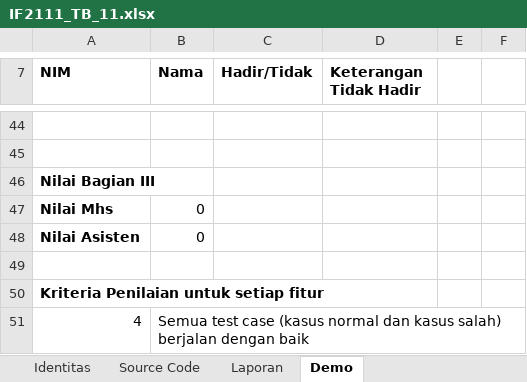
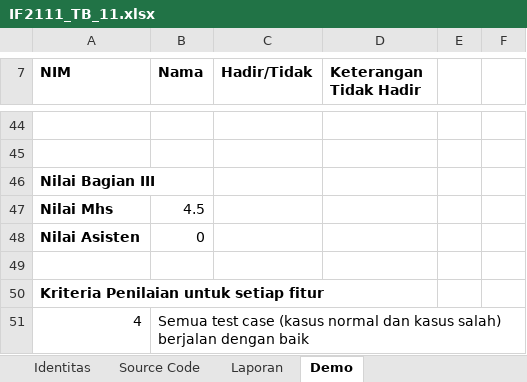
Before and after one commit to adihendro/catur, an Excel workbook: Dokumen/IF2111_TB_11.xlsx, sheet Demo, drawn as a sheet; only a part is shown, gaps mark what is left out; values as stored, in another font and other column widths than the file's, no borders; the diff covers the shown part only; the diff names each change by its address in the sheet, - before the commit and + after, or states it on an @@ line.

```diff
--- a/Dokumen/IF2111_TB_11.xlsx (sheet Demo)
+++ b/Dokumen/IF2111_TB_11.xlsx (sheet Demo)
-B47 (Nama): 0
+B47 (Nama): 4.5
```
Also changed, not shown: 23 edited cells elsewhere in this sheet, sheet Source Code, sheet Laporan.
